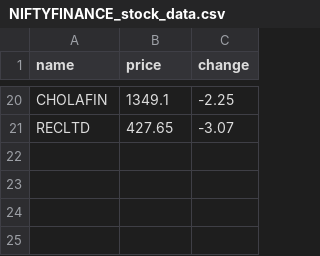
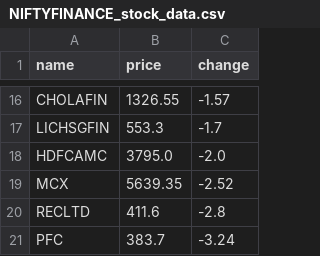
Before and after one commit to SxryxnshS5/Heatmap-react, a CSV file: public/Scraped_data/NIFTYFINANCE_stock_data.csv, drawn as a sheet; only a part is shown, gaps mark what is left out; addresses are those after the commit; the diff covers the shown part only; the diff names each change by its address in the sheet, - before the commit and + after, or states it on an @@ line.

```diff
--- a/public/Scraped_data/NIFTYFINANCE_stock_data.csv
+++ b/public/Scraped_data/NIFTYFINANCE_stock_data.csv
-B16 (price): 1349.1
+B16 (price): 1326.55
-C16 (change): -2.25
+C16 (change): -1.57
+row 17: LICHSGFIN | 553.3 | -1.7
+row 18: HDFCAMC | 3795.0 | -2.0
+row 19: MCX | 5639.35 | -2.52
-B20 (price): 427.65
+B20 (price): 411.6
-C20 (change): -3.07
+C20 (change): -2.8
+row 21: PFC | 383.7 | -3.24
```
Also changed, not shown: 9 added rows, 13 removed rows and 10 edited cells elsewhere in this file, public/Scraped_data/NIFTYAUTO_stock_data.csv, public/Scraped_data/NIFTYCONSUMP_stock_data.csv, 6 other files.
